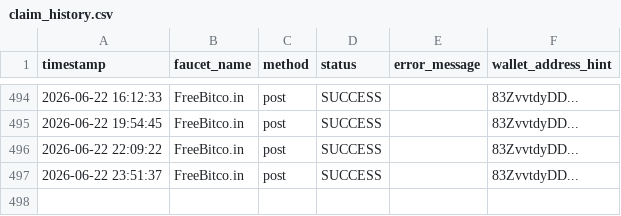
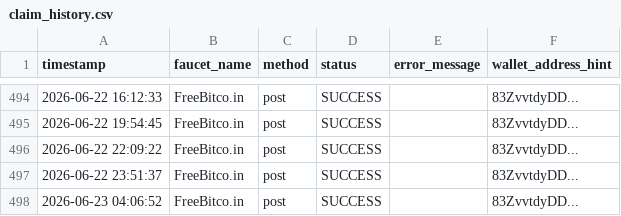
Before and after one commit to bagasmemek77-sketch/-phantom-xxo-bot, a CSV file: claim_history.csv, drawn as a sheet; only a part is shown, gaps mark what is left out; the diff names each change by its address in the sheet, - before the commit and + after, or states it on an @@ line.

```diff
--- a/claim_history.csv
+++ b/claim_history.csv
+row 498: 2026-06-23 04:06:52 | FreeBitco.in | post | SUCCESS |  | 83ZvvtdyDD...
```
Also changed, not shown: 1 other file.
